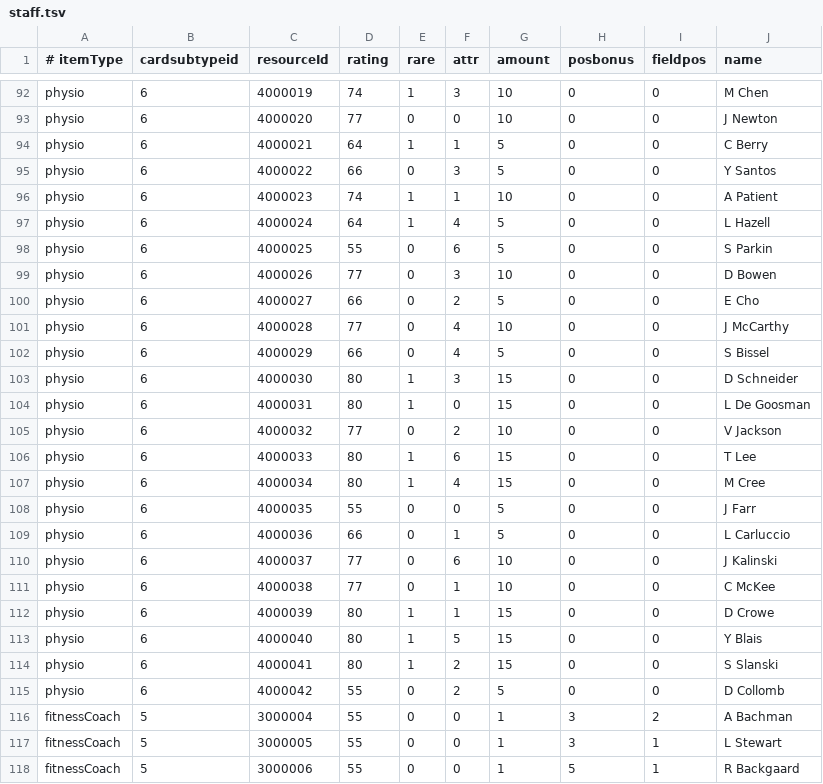
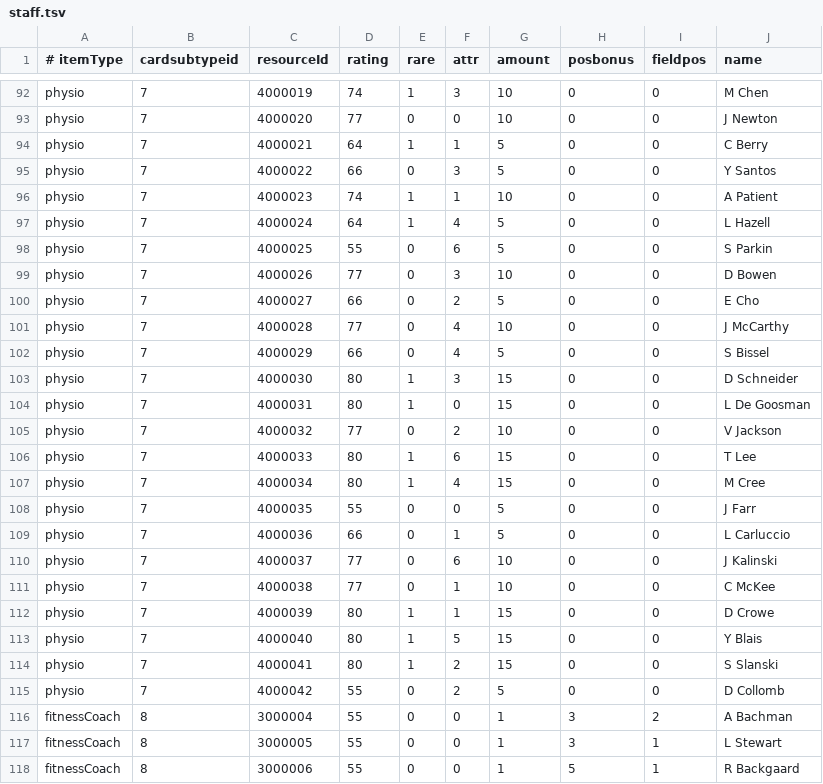
Before and after one commit to T0jgli/local14, a TSV file: Impulsum14/FUTDB/staff.tsv, drawn as a sheet; only a part is shown, gaps mark what is left out; the diff covers the shown part only; the diff names each change by its address in the sheet, - before the commit and + after, or states it on an @@ line.

```diff
--- a/Impulsum14/FUTDB/staff.tsv
+++ b/Impulsum14/FUTDB/staff.tsv
-B92:B115 (cardsubtypeid): 6
+B92:B115 (cardsubtypeid): 7
-B116:B118 (cardsubtypeid): 5
+B116:B118 (cardsubtypeid): 8
```
Also changed, not shown: 87 edited cells elsewhere in this file, 4 other files.
